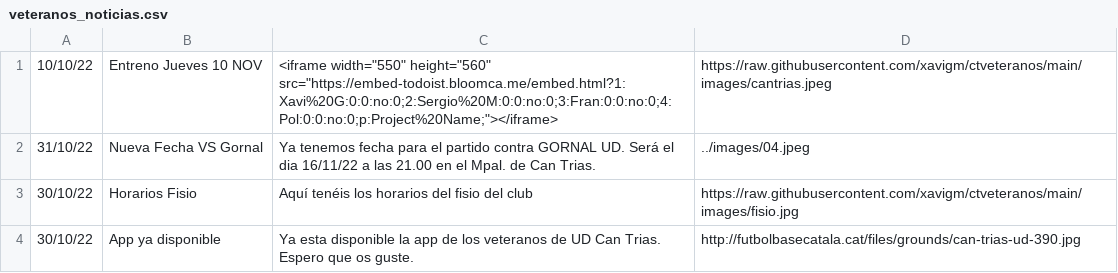
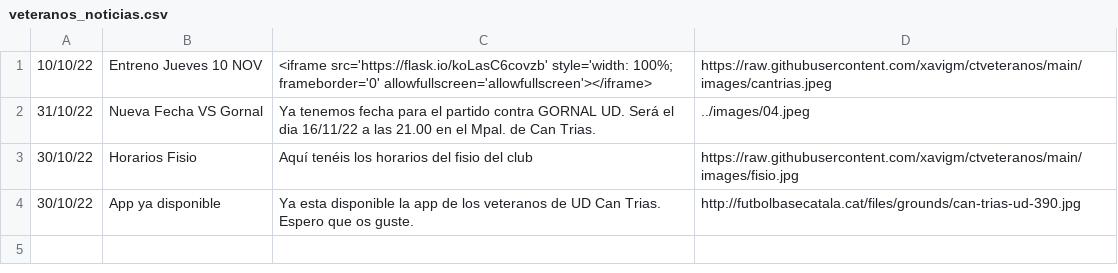
Before and after one commit to xavigm/ctveteranos, a CSV file: veteranos_noticias.csv, drawn as a sheet.

Commit message:
Update veteranos_noticias.csv

```diff
--- a/veteranos_noticias.csv
+++ b/veteranos_noticias.csv
@@ -1,2 +1,2 @@
-10/10/22,Entreno Jueves 10 NOV,<iframe width="550" height="560" src="https://embed-todoist.bloomca.me/embed.html?1:Xavi%20G:0:0:no:0;2:Sergio%20M:0:0:no:0;3:Fran:0:0:no:0;4:Pol:0:0:no:0;p:Project%20Name;"></iframe>,https://raw.githubusercontent.com/xavigm/ctveteranos/main/images/cantrias.jpeg
+10/10/22,Entreno Jueves 10 NOV,<iframe src='https://flask.io/koLasC6covzb' style='width: 100%; frameborder='0' allowfullscreen='allowfullscreen'></iframe>,https://raw.githubusercontent.com/xavigm/ctveteranos/main/images/cantrias.jpeg
 31/10/22,Nueva Fecha VS Gornal,Ya tenemos fecha para el partido contra GORNAL UD. Será el dia 16/11/22 a las 21.00 en el Mpal. de Can Trias.,../images/04.jpeg
```
